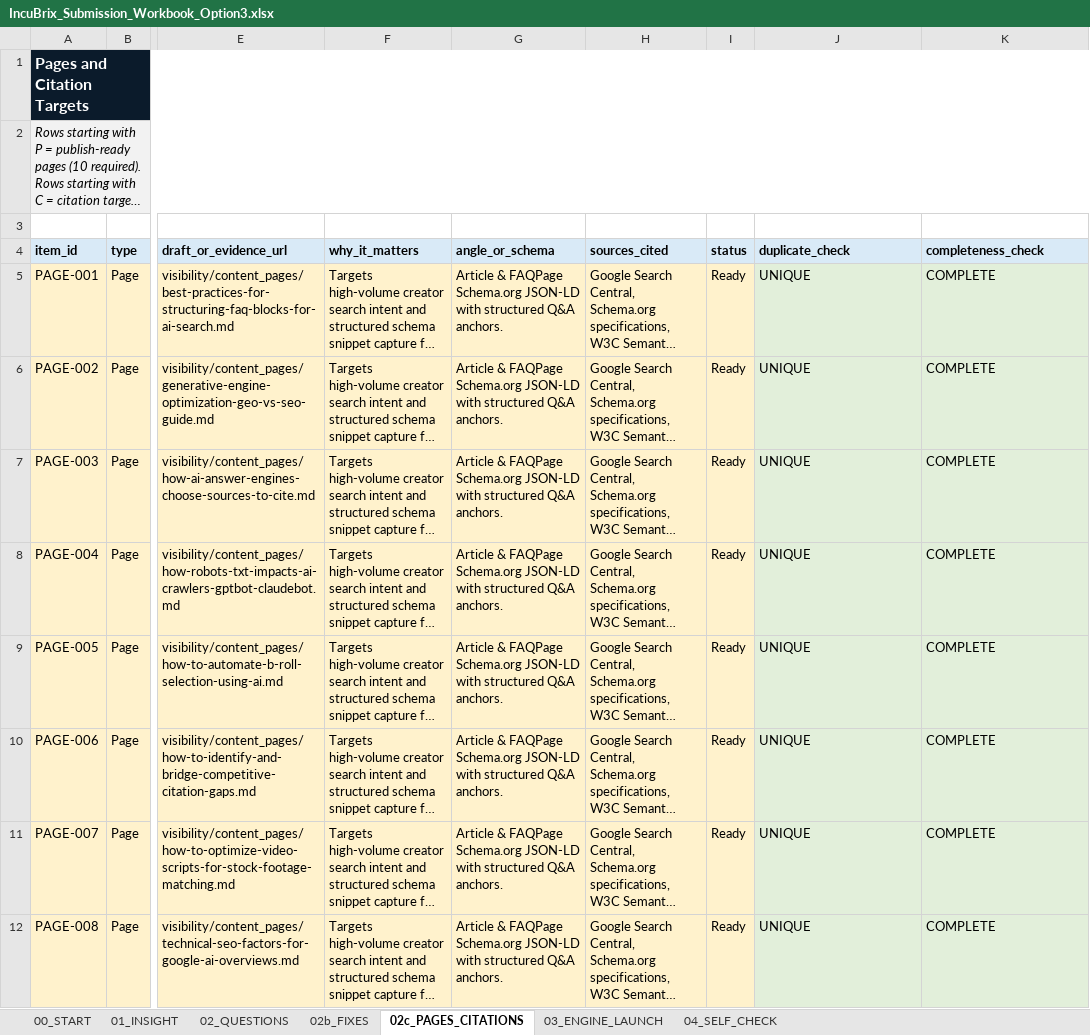
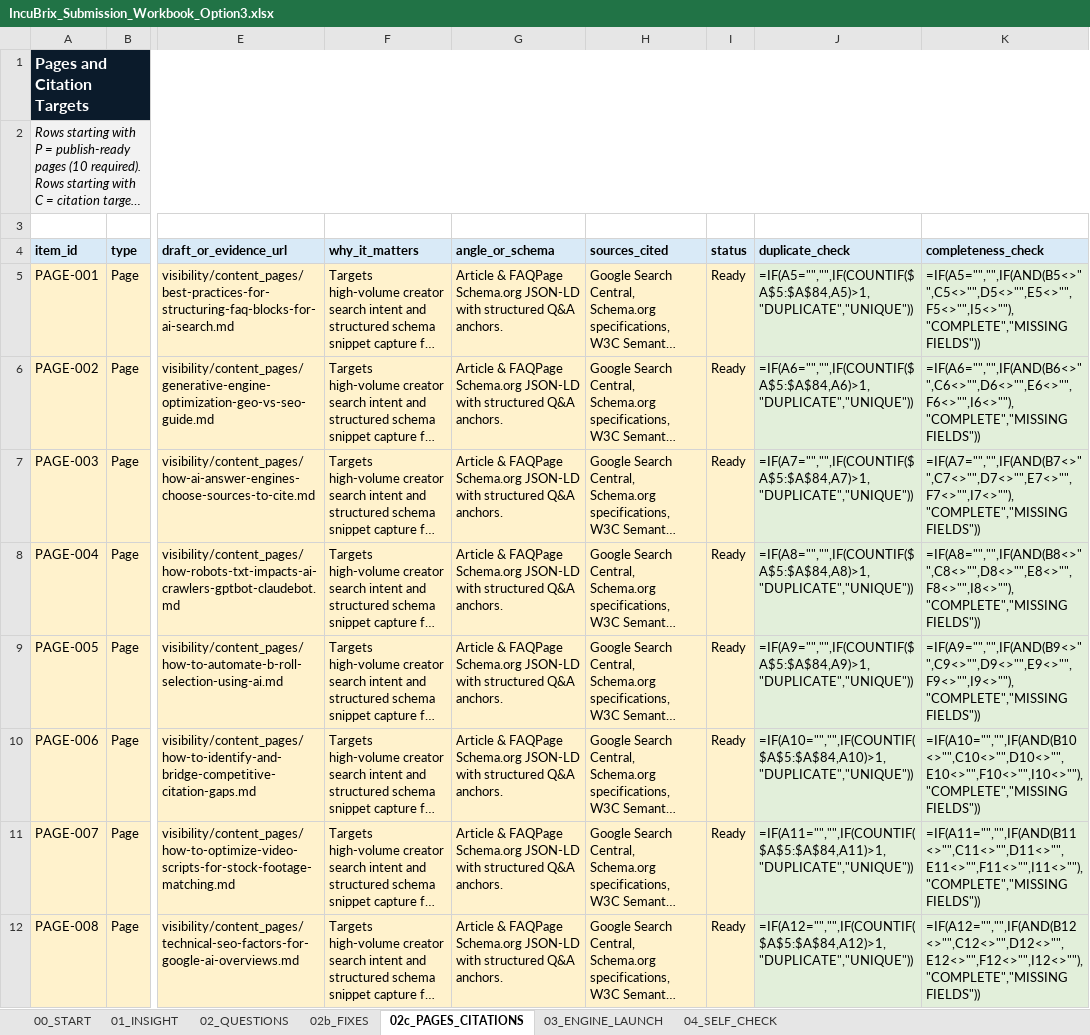
Before and after one commit to LakshmanDev12/IncuBrix__Growth_Engineer_Option_3_AEO_SEO_GEO, an Excel workbook: visibility/IncuBrix_Submission_Workbook_Option3.xlsx, sheet 02c_PAGES_CITATIONS, drawn as a sheet; only a part is shown, gaps mark what is left out; long unchanged cells end in …; values as stored, in another font and other column widths than the file's, no borders; formulas without a stored value are shown as written; conditional formats not drawn; the diff covers the shown part only; the diff names each change by its address in the sheet, - before the commit and + after, or states it on an @@ line.

```diff
--- a/visibility/IncuBrix_Submission_Workbook_Option3.xlsx (sheet 02c_PAGES_CITATIONS)
+++ b/visibility/IncuBrix_Submission_Workbook_Option3.xlsx (sheet 02c_PAGES_CITATIONS)
-J5 (duplicate_check): UNIQUE
+J5 (duplicate_check): =IF(A5="","",IF(COUNTIF($A$5:$A$84,A5)>1,"DUPLICATE","UNIQUE"))
-K5 (completeness_check): COMPLETE
+K5 (completeness_check): =IF(A5="","",IF(AND(B5<>"",C5<>"",D5<>"",E5<>"",F5<>"",I5<>""),"COMPLETE","MISSING FIELDS"))
-J6 (duplicate_check): UNIQUE
+J6 (duplicate_check): =IF(A6="","",IF(COUNTIF($A$5:$A$84,A6)>1,"DUPLICATE","UNIQUE"))
-K6 (completeness_check): COMPLETE
+K6 (completeness_check): =IF(A6="","",IF(AND(B6<>"",C6<>"",D6<>"",E6<>"",F6<>"",I6<>""),"COMPLETE","MISSING FIELDS"))
-J7 (duplicate_check): UNIQUE
+J7 (duplicate_check): =IF(A7="","",IF(COUNTIF($A$5:$A$84,A7)>1,"DUPLICATE","UNIQUE"))
-K7 (completeness_check): COMPLETE
+K7 (completeness_check): =IF(A7="","",IF(AND(B7<>"",C7<>"",D7<>"",E7<>"",F7<>"",I7<>""),"COMPLETE","MISSING FIELDS"))
-J8 (duplicate_check): UNIQUE
+J8 (duplicate_check): =IF(A8="","",IF(COUNTIF($A$5:$A$84,A8)>1,"DUPLICATE","UNIQUE"))
-K8 (completeness_check): COMPLETE
+K8 (completeness_check): =IF(A8="","",IF(AND(B8<>"",C8<>"",D8<>"",E8<>"",F8<>"",I8<>""),"COMPLETE","MISSING FIELDS"))
-J9 (duplicate_check): UNIQUE
+J9 (duplicate_check): =IF(A9="","",IF(COUNTIF($A$5:$A$84,A9)>1,"DUPLICATE","UNIQUE"))
-K9 (completeness_check): COMPLETE
+K9 (completeness_check): =IF(A9="","",IF(AND(B9<>"",C9<>"",D9<>"",E9<>"",F9<>"",I9<>""),"COMPLETE","MISSING FIELDS"))
-J10 (duplicate_check): UNIQUE
+J10 (duplicate_check): =IF(A10="","",IF(COUNTIF($A$5:$A$84,A10)>1,"DUPLICATE","UNIQUE"))
-K10 (completeness_check): COMPLETE
+K10 (completeness_check): =IF(A10="","",IF(AND(B10<>"",C10<>"",D10<>"",E10<>"",F10<>"",I10<>""),"COMPLETE","MISSING FIELDS"))
-J11 (duplicate_check): UNIQUE
+J11 (duplicate_check): =IF(A11="","",IF(COUNTIF($A$5:$A$84,A11)>1,"DUPLICATE","UNIQUE"))
-K11 (completeness_check): COMPLETE
+K11 (completeness_check): =IF(A11="","",IF(AND(B11<>"",C11<>"",D11<>"",E11<>"",F11<>"",I11<>""),"COMPLETE","MISSING FIELDS"))
-J12 (duplicate_check): UNIQUE
+J12 (duplicate_check): =IF(A12="","",IF(COUNTIF($A$5:$A$84,A12)>1,"DUPLICATE","UNIQUE"))
-K12 (completeness_check): COMPLETE
+K12 (completeness_check): =IF(A12="","",IF(AND(B12<>"",C12<>"",D12<>"",E12<>"",F12<>"",I12<>""),"COMPLETE","MISSING FIELDS"))
```
Also changed, not shown: 40 added rows and 64 edited cells elsewhere in this sheet, sheet 02_QUESTIONS, sheet 02b_FIXES, sheet 04_SELF_CHECK, sheet 00_START.
